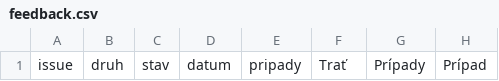
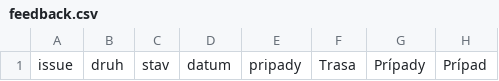
Before and after one commit to DALEOSyn/validion-kyberhra, a CSV file: docs/feedback/feedback.csv, drawn as a sheet; only a part is shown; the diff names each change by its address in the sheet, - before the commit and + after, or states it on an @@ line.

```diff
--- a/docs/feedback/feedback.csv
+++ b/docs/feedback/feedback.csv
-F1: Trať
+F1: Trasa
```
